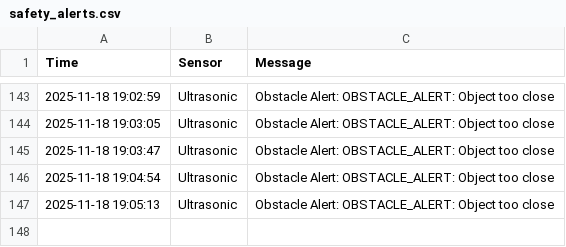
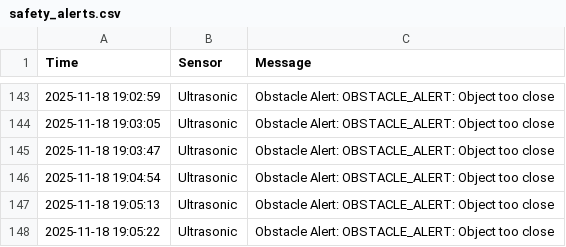
Before and after one commit to jo717ri/camp, a CSV file: safety_alerts.csv, drawn as a sheet; only a part is shown, gaps mark what is left out; the diff names each change by its address in the sheet, - before the commit and + after, or states it on an @@ line.

Commit message:
Auto update CSV

```diff
--- a/safety_alerts.csv
+++ b/safety_alerts.csv
+row 148: 2025-11-18 19:05:22 | Ultrasonic | Obstacle Alert: OBSTACLE_ALERT: Object too close
```
